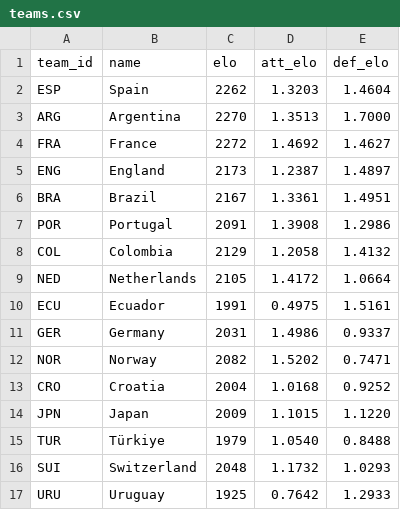
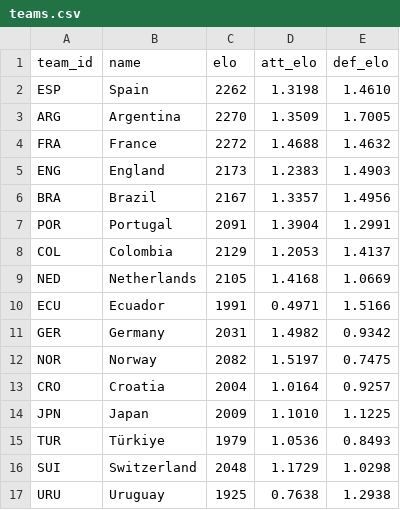
Before and after one commit to lukaspestalozzi/srftippspiel, a CSV file: tippspiel/data/tournaments/wc2026/teams.csv, drawn as a sheet; only a part is shown; the diff covers the shown part only.

```diff
--- a/tippspiel/data/tournaments/wc2026/teams.csv
+++ b/tippspiel/data/tournaments/wc2026/teams.csv
@@ -1,17 +1,17 @@
 team_id,name,elo,att_elo,def_elo
-ESP,Spain,2262,1.3203,1.4604
-ARG,Argentina,2270,1.3513,1.7000
-FRA,France,2272,1.4692,1.4627
-ENG,England,2173,1.2387,1.4897
-BRA,Brazil,2167,1.3361,1.4951
-POR,Portugal,2091,1.3908,1.2986
-COL,Colombia,2129,1.2058,1.4132
-NED,Netherlands,2105,1.4172,1.0664
-ECU,Ecuador,1991,0.4975,1.5161
-GER,Germany,2031,1.4986,0.9337
-NOR,Norway,2082,1.5202,0.7471
-CRO,Croatia,2004,1.0168,0.9252
-JPN,Japan,2009,1.1015,1.1220
-TUR,Türkiye,1979,1.0540,0.8488
-SUI,Switzerland,2048,1.1732,1.0293
-URU,Uruguay,1925,0.7642,1.2933
+ESP,Spain,2262,1.3198,1.4610
+ARG,Argentina,2270,1.3509,1.7005
+FRA,France,2272,1.4688,1.4632
+ENG,England,2173,1.2383,1.4903
+BRA,Brazil,2167,1.3357,1.4956
+POR,Portugal,2091,1.3904,1.2991
+COL,Colombia,2129,1.2053,1.4137
+NED,Netherlands,2105,1.4168,1.0669
+ECU,Ecuador,1991,0.4971,1.5166
+GER,Germany,2031,1.4982,0.9342
+NOR,Norway,2082,1.5197,0.7475
+CRO,Croatia,2004,1.0164,0.9257
+JPN,Japan,2009,1.1010,1.1225
+TUR,Türkiye,1979,1.0536,0.8493
+SUI,Switzerland,2048,1.1729,1.0298
+URU,Uruguay,1925,0.7638,1.2938
```
Also changed, not shown: 66 edited cells elsewhere in this file, tippspiel/data/tournaments/wc2026/odds.csv, tippspiel/data/tournaments/wc2026/odds_polymarket.csv, 4 other files.
